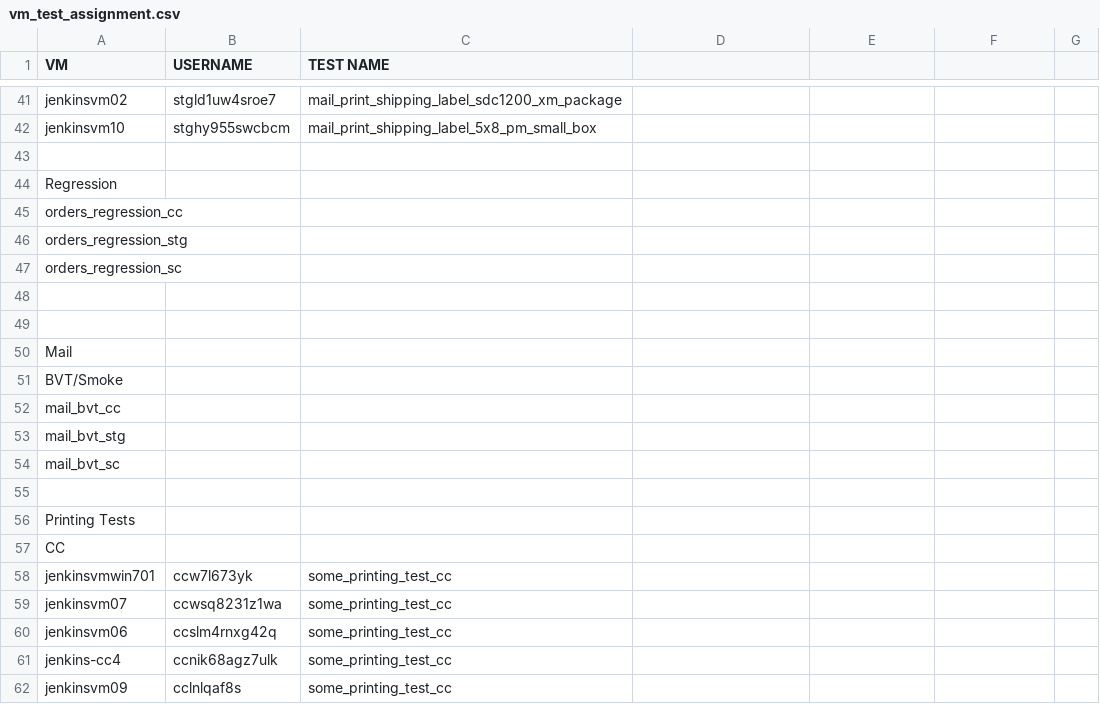
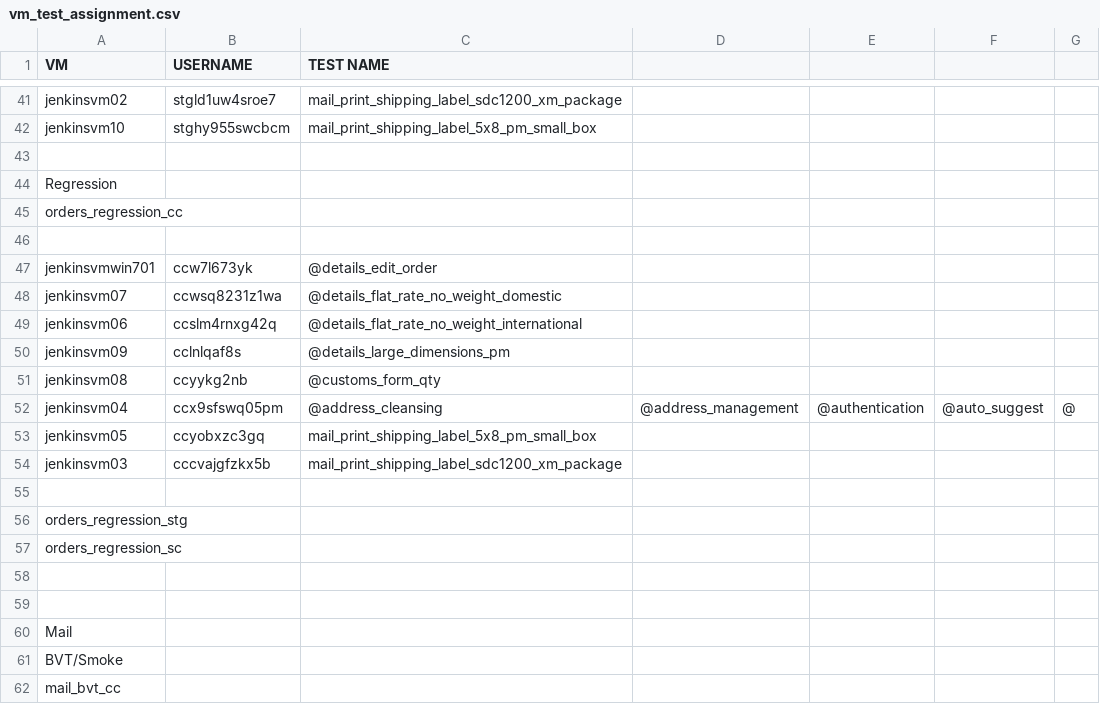
Before and after one commit to sreenavyadoma/Stamps, a CSV file: config/data/vm_test_assignment.csv, drawn as a sheet; only a part is shown, gaps mark what is left out; the shorter side is filled out with more unchanged rows.

Commit message:
Sprint 53:  PRINTAUTO-590 Combine all Mail Tests for Redesign

```diff
--- a/config/data/vm_test_assignment.csv
+++ b/config/data/vm_test_assignment.csv
@@ -45,2 +45,12 @@ Regression
 orders_regression_cc
+
+jenkinsvmwin701, ccw7l673yk, @details_edit_order
+jenkinsvm07, ccwsq8231z1wa, @details_flat_rate_no_weight_domestic
+jenkinsvm06, ccslm4rnxg42q, @details_flat_rate_no_weight_international
+jenkinsvm09, cclnlqaf8s, @details_large_dimensions_pm
+jenkinsvm08, ccyykg2nb, @customs_form_qty
+jenkinsvm04, ccx9sfswq05pm, @address_cleansing, @address_management, @authentication, @auto_suggest, @
+jenkinsvm05, ccyobxzc3gq, mail_print_shipping_label_5x8_pm_small_box
+jenkinsvm03, cccvajgfzkx5b, mail_print_shipping_label_sdc1200_xm_package
+
 orders_regression_stg
```
Also changed, not shown: 36 other files.
